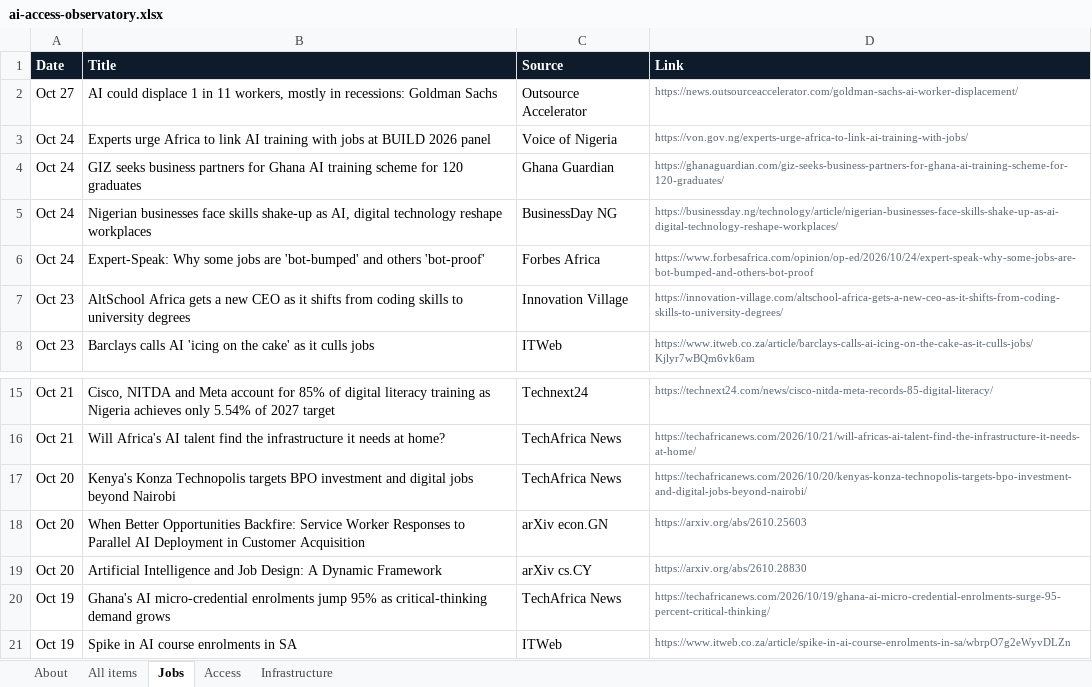
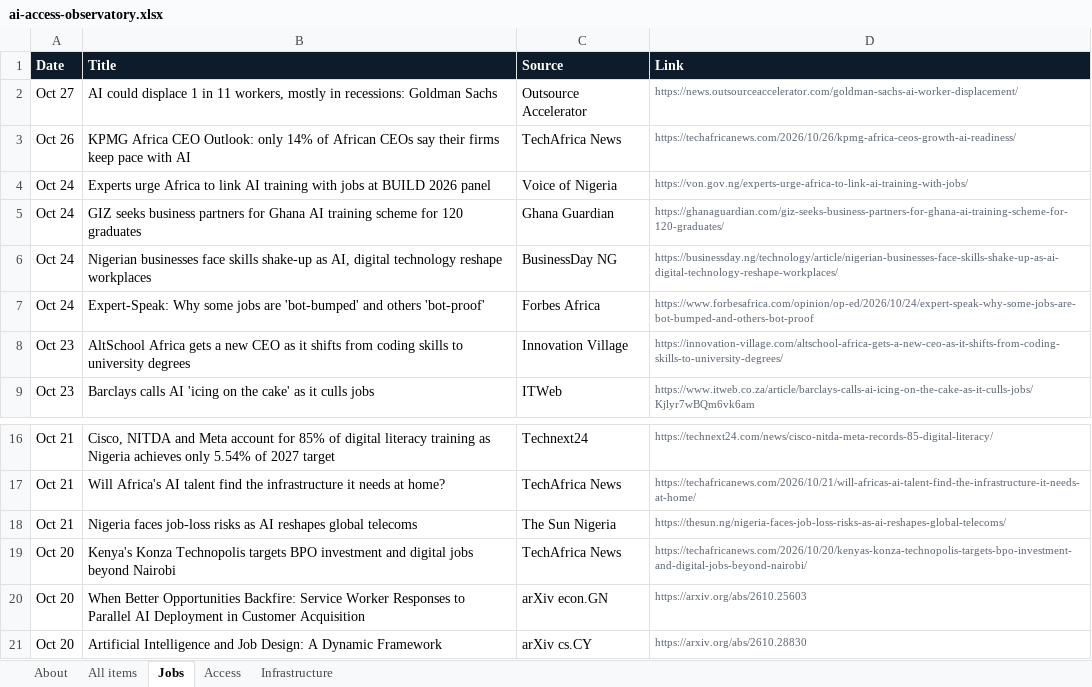
Before and after one commit to samuelajayi29-maker/ai-access-observatory, an Excel workbook: data/ai-access-observatory.xlsx, sheet Jobs, drawn as a sheet; only a part is shown, gaps mark what is left out; the shorter side is filled out with more unchanged rows; values as stored, in another font and other column widths than the file's, no borders; the diff names each change by its address in the sheet, - before the commit and + after, or states it on an @@ line.

```diff
--- a/data/ai-access-observatory.xlsx (sheet Jobs)
+++ b/data/ai-access-observatory.xlsx (sheet Jobs)
+row 3: Oct 26 | KPMG Africa CEO Outlook: only 14% of African CEOs say their firms keep pace with AI | TechAfrica News | https://techafricanews.com/2026/10/26/kpmg-africa-ceos-growth-ai-readiness/
+row 18: Oct 21 | Nigeria faces job-loss risks as AI reshapes global telecoms | The Sun Nigeria | https://thesun.ng/nigeria-faces-job-loss-risks-as-ai-reshapes-global-telecoms/
```
Also changed, not shown: sheet All items, sheet Access, sheet About, sheet Infrastructure, 2 other files.
